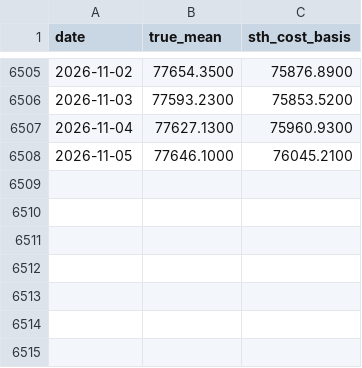
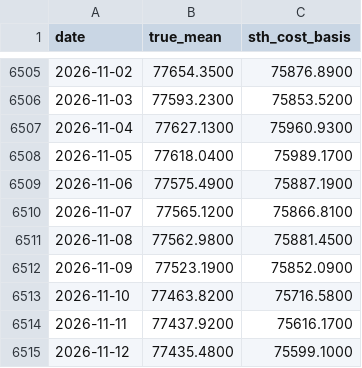
Before and after one commit to BigSky71/btc-thesis-feeds, a CSV file: checkonchain_overlays.csv, drawn as a sheet; only a part is shown, gaps mark what is left out.

Commit message:
chore: publish CheckOnChain overlays + bull_watch 2026-11-12

```diff
--- a/checkonchain_overlays.csv
+++ b/checkonchain_overlays.csv
@@ -6507,2 +6507,9 @@ date,true_mean,sth_cost_basis
 2026-11-04,77627.1300,75960.9300
-2026-11-05,77646.1000,76045.2100
+2026-11-05,77618.0400,75989.1700
+2026-11-06,77575.4900,75887.1900
+2026-11-07,77565.1200,75866.8100
+2026-11-08,77562.9800,75881.4500
+2026-11-09,77523.1900,75852.0900
+2026-11-10,77463.8200,75716.5800
+2026-11-11,77437.9200,75616.1700
+2026-11-12,77435.4800,75599.1000
```
Also changed, not shown: checkonchain_sth_true_mean.csv, 2 other files.
